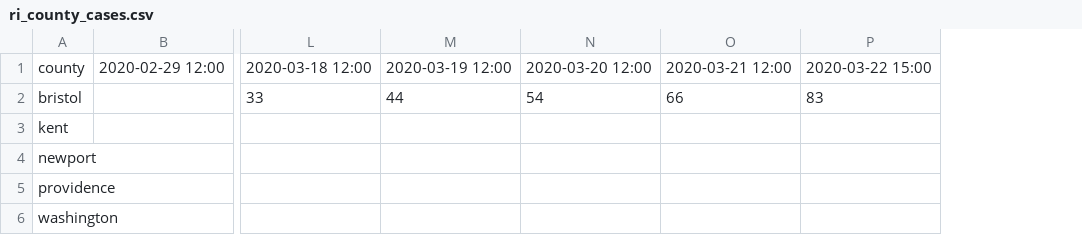
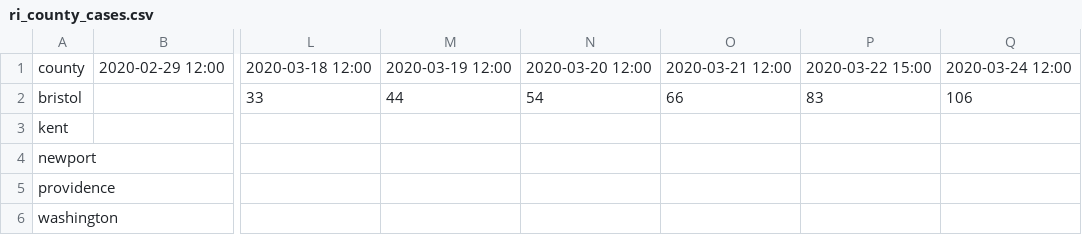
Before and after one commit to joeguinness/covid19data, a CSV file: ri_county_cases.csv, drawn as a sheet; only a part is shown, gaps mark what is left out; the diff names each change by its address in the sheet, - before the commit and + after, or states it on an @@ line.

Commit message:
updated for the 24th

```diff
--- a/ri_county_cases.csv
+++ b/ri_county_cases.csv
+column Q, rows 1-2: 2020-03-24 12:00 | 106
```
